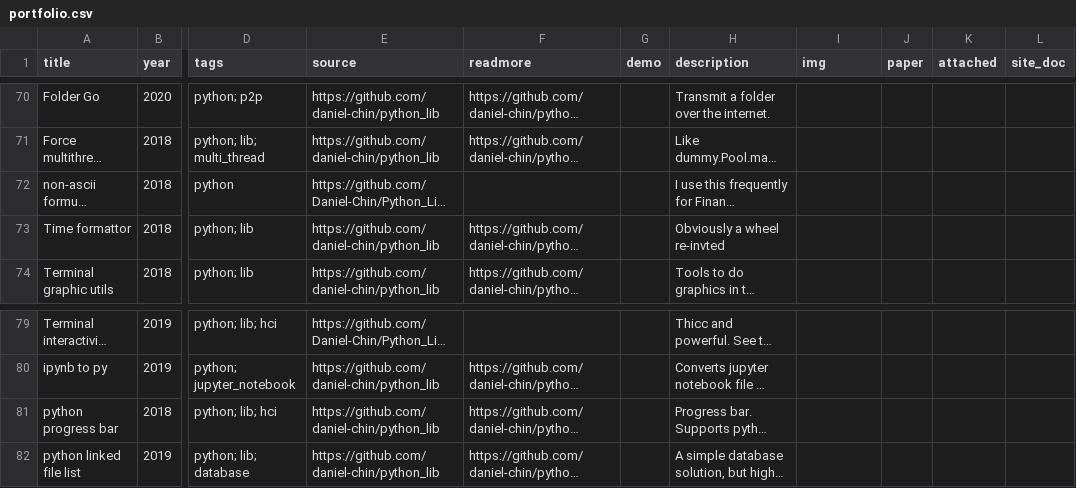
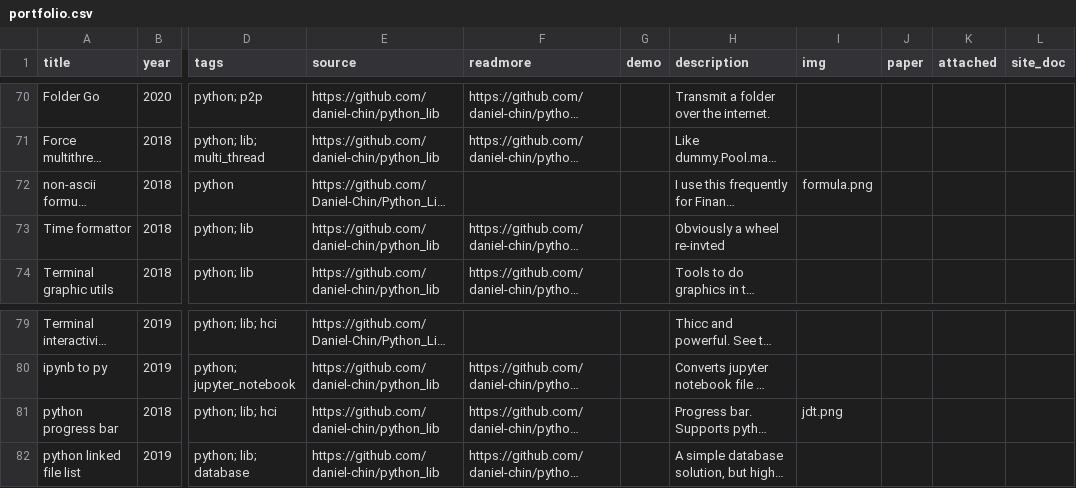
Before and after one commit to Daniel-Chin/personal-website, a CSV file: src/helpers/portfolio.csv, drawn as a sheet; only a part is shown, gaps mark what is left out; long unchanged cells end in …; the diff covers the shown part only; the diff names each change by its address in the sheet, - before the commit and + after, or states it on an @@ line.

```diff
--- a/src/helpers/portfolio.csv
+++ b/src/helpers/portfolio.csv
-I72 (img): (empty)
+I72 (img): formula.png
-I81 (img): (empty)
+I81 (img): jdt.png
```
Also changed, not shown: 27 edited cells elsewhere in this file.
